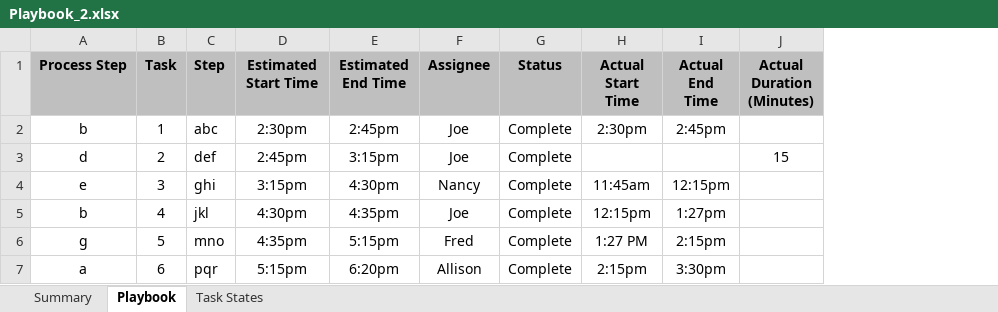
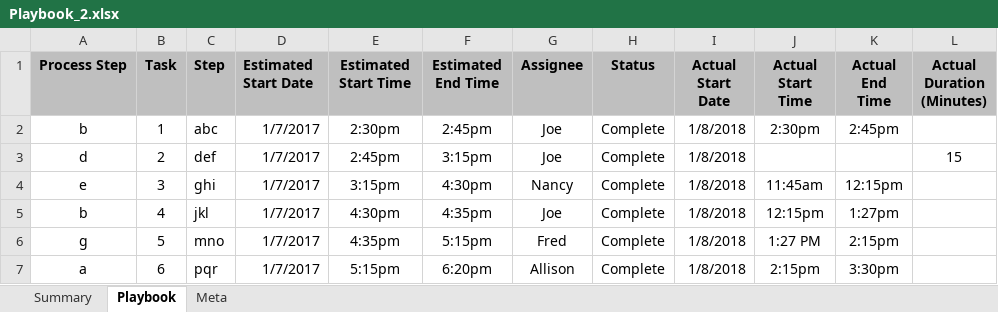
Before and after one commit to jekhokie/scriptbox, an Excel workbook: python--deployment-metric-parser/examples/Playbook_2.xlsx, sheet Playbook, drawn as a sheet; only a part is shown; values as stored, in another font and other column widths than the file's, no borders; the diff names each change by its address in the sheet, - before the commit and + after, or states it on an @@ line.

```diff
--- a/python--deployment-metric-parser/examples/Playbook_2.xlsx (sheet Playbook)
+++ b/python--deployment-metric-parser/examples/Playbook_2.xlsx (sheet Playbook)
-sheet tab: Task States
+sheet tab: Meta
+column D (Estimated Start Date), rows 2-7: all 1/7/2017
+column I (Actual Start Date), rows 2-7: all 1/8/2018
```
Also changed, not shown: sheet Meta, sheet Summary, python--deployment-metric-parser/examples/Playbook_3.xlsx, 4 other files.
